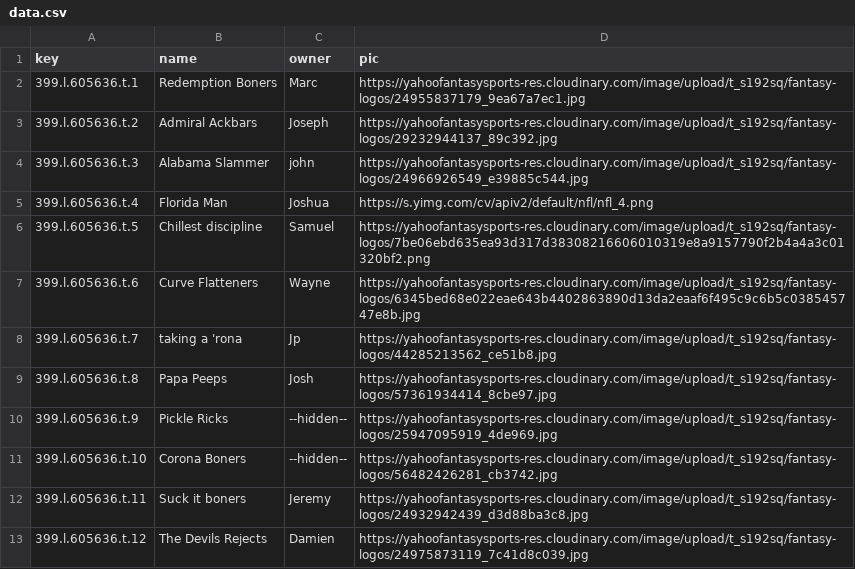
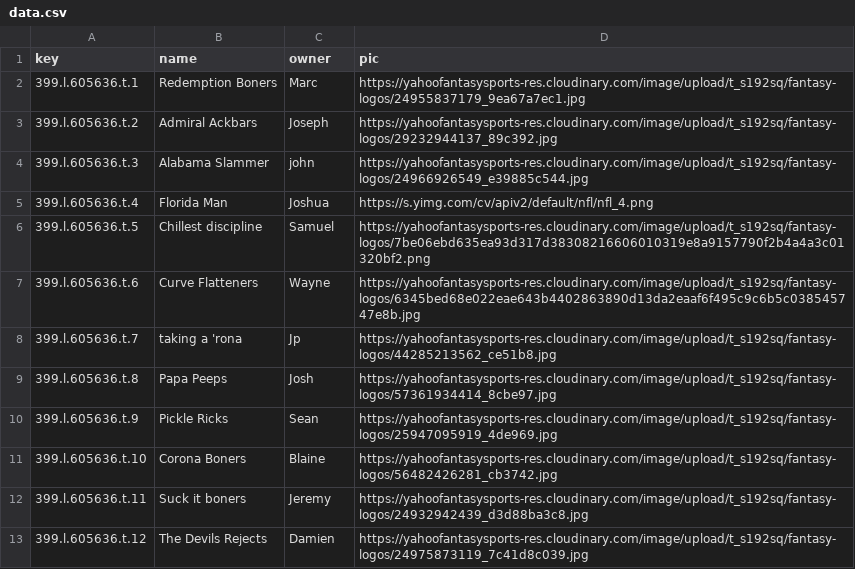
Before and after one commit to esq601/fantasyfootball, a CSV file: teams/data.csv, drawn as a sheet.

Commit message:
update teams

```diff
--- a/teams/data.csv
+++ b/teams/data.csv
@@ -9,4 +9,4 @@
 "399.l.605636.t.8","Papa Peeps","Josh","https://yahoofantasysports-res.cloudinary.com/image/upload/t_s192sq/fantasy-logos/57361934414_8cbe97.jpg"
-"399.l.605636.t.9","Pickle Ricks","--hidden--","https://yahoofantasysports-res.cloudinary.com/image/upload/t_s192sq/fantasy-logos/25947095919_4de969.jpg"
-"399.l.605636.t.10","Corona Boners","--hidden--","https://yahoofantasysports-res.cloudinary.com/image/upload/t_s192sq/fantasy-logos/56482426281_cb3742.jpg"
+"399.l.605636.t.9","Pickle Ricks","Sean","https://yahoofantasysports-res.cloudinary.com/image/upload/t_s192sq/fantasy-logos/25947095919_4de969.jpg"
+"399.l.605636.t.10","Corona Boners","Blaine","https://yahoofantasysports-res.cloudinary.com/image/upload/t_s192sq/fantasy-logos/56482426281_cb3742.jpg"
 "399.l.605636.t.11","Suck it boners","Jeremy","https://yahoofantasysports-res.cloudinary.com/image/upload/t_s192sq/fantasy-logos/24932942439_d3d88ba3c8.jpg"
```
Also changed, not shown: 1 other file.
